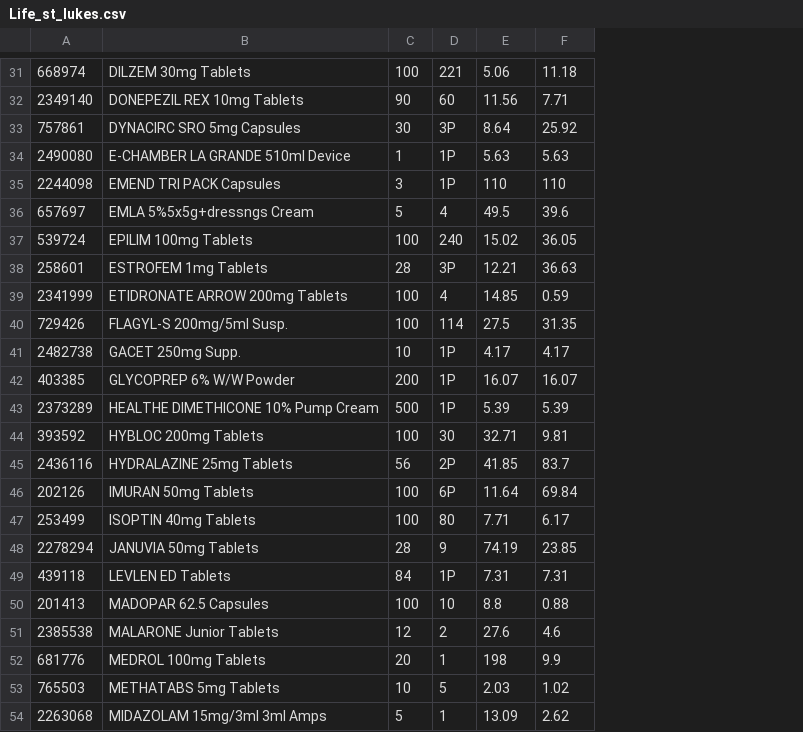
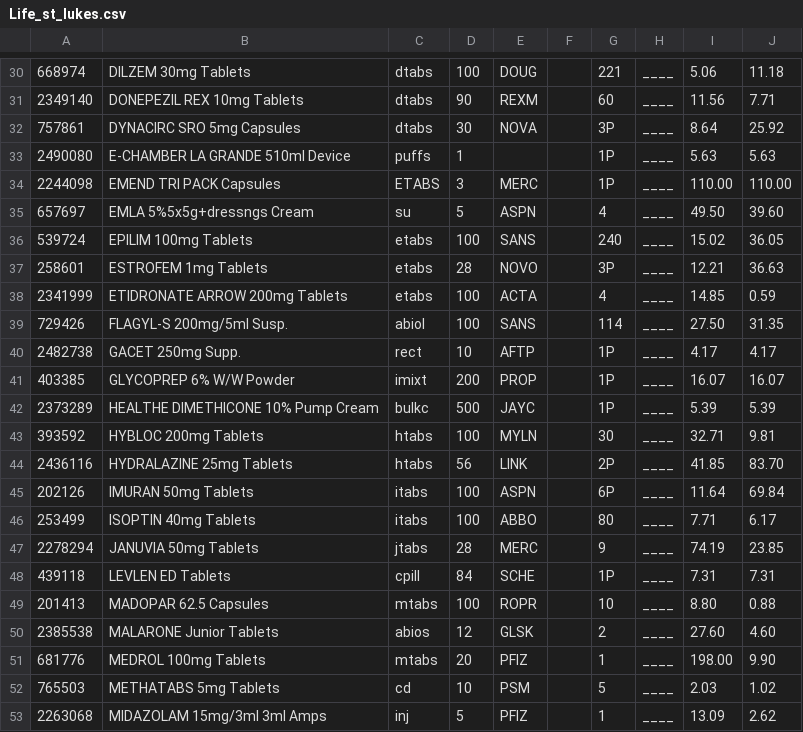
Before and after one commit to walanma/deadpooldata, a CSV file: Life_st_lukes.csv, drawn as a sheet; only a part is shown, gaps mark what is left out; addresses are those after the commit; the diff covers the shown part only; the diff names each change by its address in the sheet, - before the commit and + after, or states it on an @@ line.

```diff
--- a/Life_st_lukes.csv
+++ b/Life_st_lukes.csv
+column C, rows 30-53: dtabs | dtabs | dtabs | puffs | ETABS | su | etabs | etabs | etabs | abiol | rect | imixt | bulkc | htabs | htabs | itabs | itabs | jtabs | cpill | mtabs | abios | mtabs | cd | inj
+column E, rows 30-53: DOUG | REXM | NOVA |  | MERC | ASPN | SANS | NOVO | ACTA | SANS | AFTP | PROP | JAYC | MYLN | LINK | ASPN | ABBO | MERC | SCHE | ROPR | GLSK | PFIZ | PSM | PFIZ
+column F, empty
+column H, rows 30-53: all ____
-I34: 110
+I34: 110.00
-J34: 110
+J34: 110.00
-I35: 49.5
+I35: 49.50
-J35: 39.6
+J35: 39.60
-I39: 27.5
+I39: 27.50
-J44: 83.7
+J44: 83.70
-I49: 8.8
+I49: 8.80
-I50: 27.6
+I50: 27.60
-J50: 4.6
+J50: 4.60
-I51: 198
+I51: 198.00
-J51: 9.9
+J51: 9.90
```
Also changed, not shown: 8 added rows, 1 removed row, 1 moved row and 15 edited cells elsewhere in this file.
